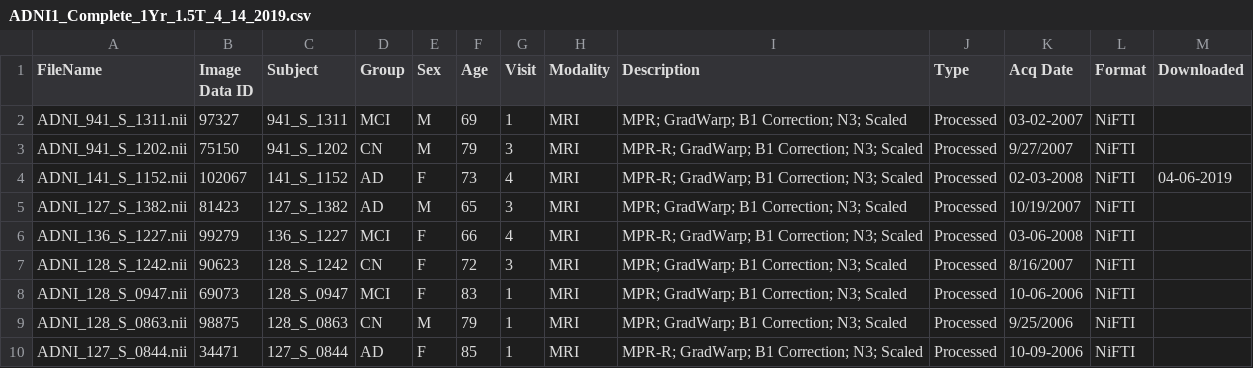
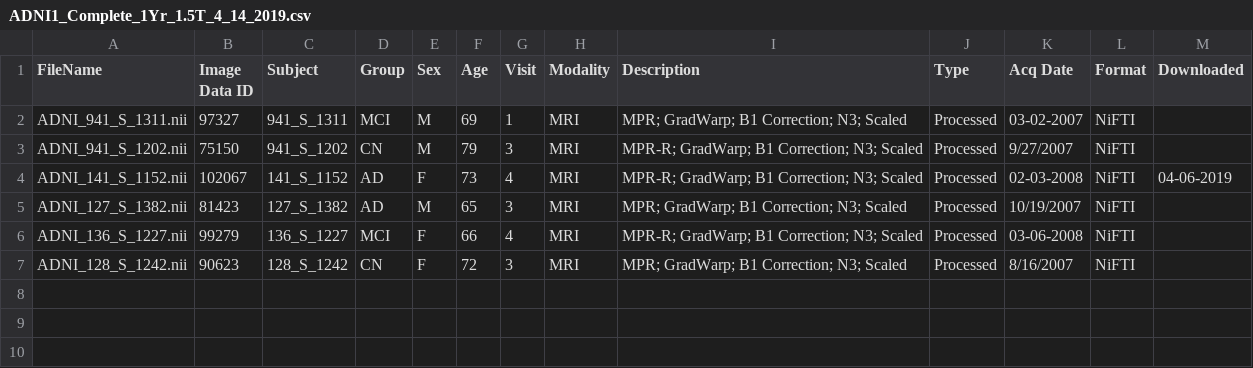
Before and after one commit to kavithabakshi/ADNI, a CSV file: ADNI1_Complete_1Yr_1.5T_4_14_2019.csv, drawn as a sheet; the diff names each change by its address in the sheet, - before the commit and + after, or states it on an @@ line.

```diff
--- a/ADNI1_Complete_1Yr_1.5T_4_14_2019.csv
+++ b/ADNI1_Complete_1Yr_1.5T_4_14_2019.csv
-row 8: ADNI_128_S_0947.nii | 69073 | 128_S_0947 | MCI | F | 83 | 1 | MRI | MPR; GradWarp; B1 Correction; N3; Scaled | Processed | 10-06-2006 | NiFTI
-row 9: ADNI_128_S_0863.nii | 98875 | 128_S_0863 | CN | M | 79 | 1 | MRI | MPR; GradWarp; B1 Correction; N3; Scaled | Processed | 9/25/2006 | NiFTI
-row 10: ADNI_127_S_0844.nii | 34471 | 127_S_0844 | AD | F | 85 | 1 | MRI | MPR-R; GradWarp; B1 Correction; N3; Scaled | Processed | 10-09-2006 | NiFTI
```
Also changed, not shown: 1 other file.
